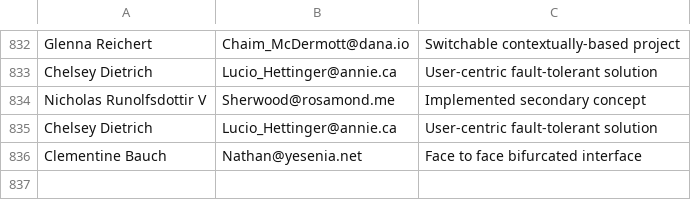
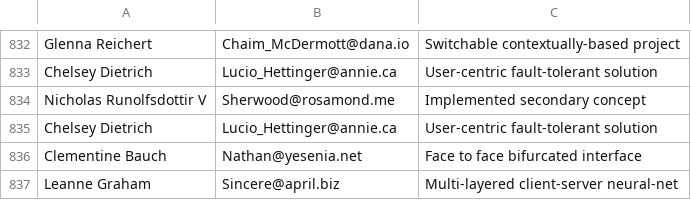
Before and after one commit to Egarok/UnionBusterSpammer, a CSV file: users/laborRelationsInst.csv, drawn as a sheet; only a part is shown, gaps mark what is left out; the diff names each change by its address in the sheet, - before the commit and + after, or states it on an @@ line.

Commit message:
Latest data: Thu Jan 13 07:37:34 UTC 2022

```diff
--- a/users/laborRelationsInst.csv
+++ b/users/laborRelationsInst.csv
+row 837: Leanne Graham | Sincere@april.biz | Multi-layered client-server neural-net
```
